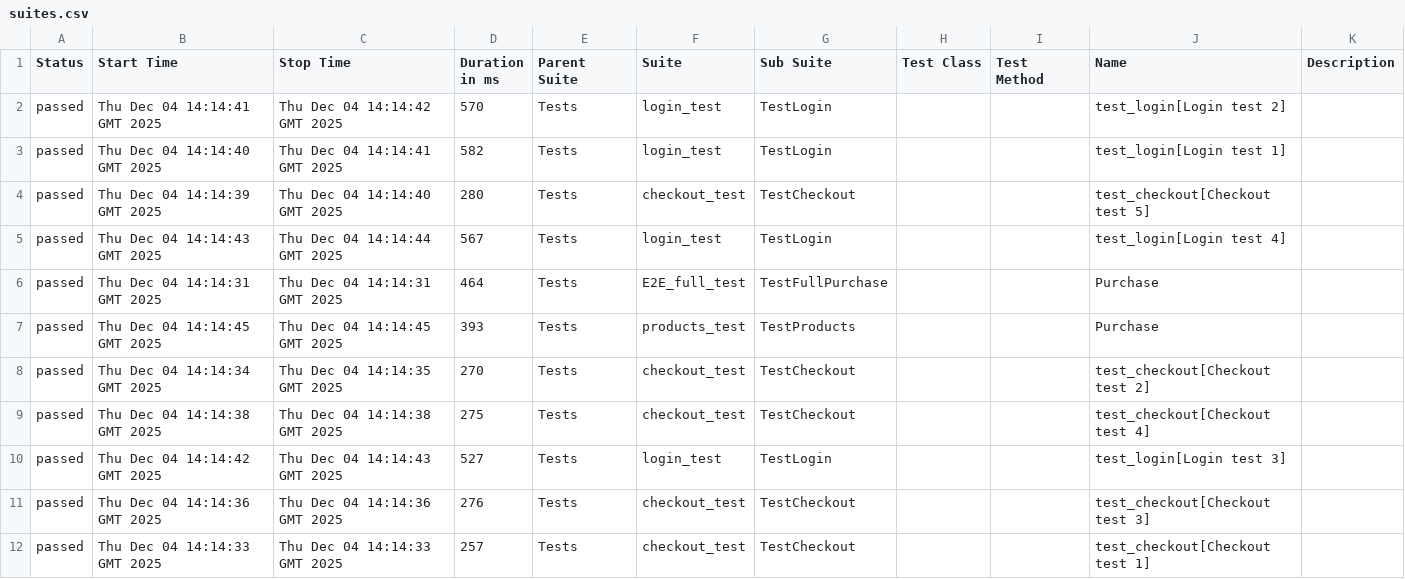
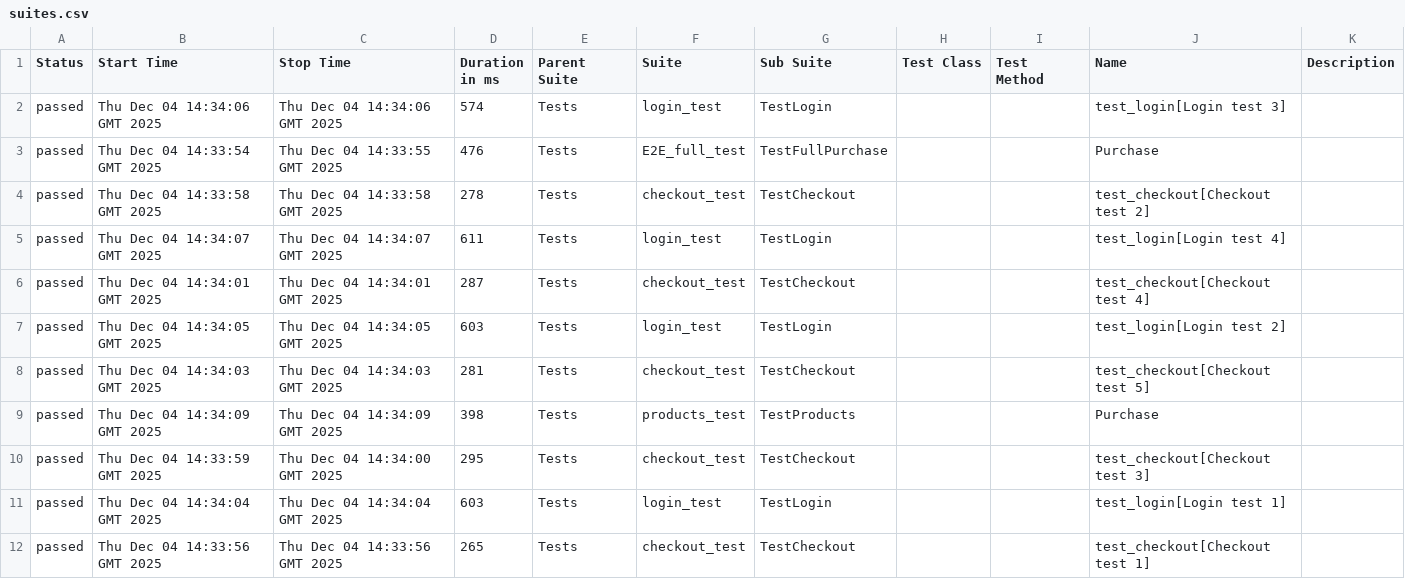
Before and after one commit to OleksandrSava/Selenium-UI-tests, a CSV file: data/suites.csv, drawn as a sheet.

```diff
--- a/data/suites.csv
+++ b/data/suites.csv
@@ -1,12 +1,12 @@
 "Status","Start Time","Stop Time","Duration in ms","Parent Suite","Suite","Sub Suite","Test Class","Test Method","Name","Description"
-"passed","Thu Dec 04 14:14:41 GMT 2025","Thu Dec 04 14:14:42 GMT 2025","570","Tests","login_test","TestLogin","","","test_login[Login test 2]",""
-"passed","Thu Dec 04 14:14:40 GMT 2025","Thu Dec 04 14:14:41 GMT 2025","582","Tests","login_test","TestLogin","","","test_login[Login test 1]",""
-"passed","Thu Dec 04 14:14:39 GMT 2025","Thu Dec 04 14:14:40 GMT 2025","280","Tests","checkout_test","TestCheckout","","","test_checkout[Checkout test 5]",""
-"passed","Thu Dec 04 14:14:43 GMT 2025","Thu Dec 04 14:14:44 GMT 2025","567","Tests","login_test","TestLogin","","","test_login[Login test 4]",""
-"passed","Thu Dec 04 14:14:31 GMT 2025","Thu Dec 04 14:14:31 GMT 2025","464","Tests","E2E_full_test","TestFullPurchase","","","Purchase",""
-"passed","Thu Dec 04 14:14:45 GMT 2025","Thu Dec 04 14:14:45 GMT 2025","393","Tests","products_test","TestProducts","","","Purchase",""
-"passed","Thu Dec 04 14:14:34 GMT 2025","Thu Dec 04 14:14:35 GMT 2025","270","Tests","checkout_test","TestCheckout","","","test_checkout[Checkout test 2]",""
-"passed","Thu Dec 04 14:14:38 GMT 2025","Thu Dec 04 14:14:38 GMT 2025","275","Tests","checkout_test","TestCheckout","","","test_checkout[Checkout test 4]",""
-"passed","Thu Dec 04 14:14:42 GMT 2025","Thu Dec 04 14:14:43 GMT 2025","527","Tests","login_test","TestLogin","","","test_login[Login test 3]",""
-"passed","Thu Dec 04 14:14:36 GMT 2025","Thu Dec 04 14:14:36 GMT 2025","276","Tests","checkout_test","TestCheckout","","","test_checkout[Checkout test 3]",""
-"passed","Thu Dec 04 14:14:33 GMT 2025","Thu Dec 04 14:14:33 GMT 2025","257","Tests","checkout_test","TestCheckout","","","test_checkout[Checkout test 1]",""
+"passed","Thu Dec 04 14:34:06 GMT 2025","Thu Dec 04 14:34:06 GMT 2025","574","Tests","login_test","TestLogin","","","test_login[Login test 3]",""
+"passed","Thu Dec 04 14:33:54 GMT 2025","Thu Dec 04 14:33:55 GMT 2025","476","Tests","E2E_full_test","TestFullPurchase","","","Purchase",""
+"passed","Thu Dec 04 14:33:58 GMT 2025","Thu Dec 04 14:33:58 GMT 2025","278","Tests","checkout_test","TestCheckout","","","test_checkout[Checkout test 2]",""
+"passed","Thu Dec 04 14:34:07 GMT 2025","Thu Dec 04 14:34:07 GMT 2025","611","Tests","login_test","TestLogin","","","test_login[Login test 4]",""
+"passed","Thu Dec 04 14:34:01 GMT 2025","Thu Dec 04 14:34:01 GMT 2025","287","Tests","checkout_test","TestCheckout","","","test_checkout[Checkout test 4]",""
+"passed","Thu Dec 04 14:34:05 GMT 2025","Thu Dec 04 14:34:05 GMT 2025","603","Tests","login_test","TestLogin","","","test_login[Login test 2]",""
+"passed","Thu Dec 04 14:34:03 GMT 2025","Thu Dec 04 14:34:03 GMT 2025","281","Tests","checkout_test","TestCheckout","","","test_checkout[Checkout test 5]",""
+"passed","Thu Dec 04 14:34:09 GMT 2025","Thu Dec 04 14:34:09 GMT 2025","398","Tests","products_test","TestProducts","","","Purchase",""
+"passed","Thu Dec 04 14:33:59 GMT 2025","Thu Dec 04 14:34:00 GMT 2025","295","Tests","checkout_test","TestCheckout","","","test_checkout[Checkout test 3]",""
+"passed","Thu Dec 04 14:34:04 GMT 2025","Thu Dec 04 14:34:04 GMT 2025","603","Tests","login_test","TestLogin","","","test_login[Login test 1]",""
+"passed","Thu Dec 04 14:33:56 GMT 2025","Thu Dec 04 14:33:56 GMT 2025","265","Tests","checkout_test","TestCheckout","","","test_checkout[Checkout test 1]",""
```
Also changed, not shown: data/behaviors.csv, 49 other files.
